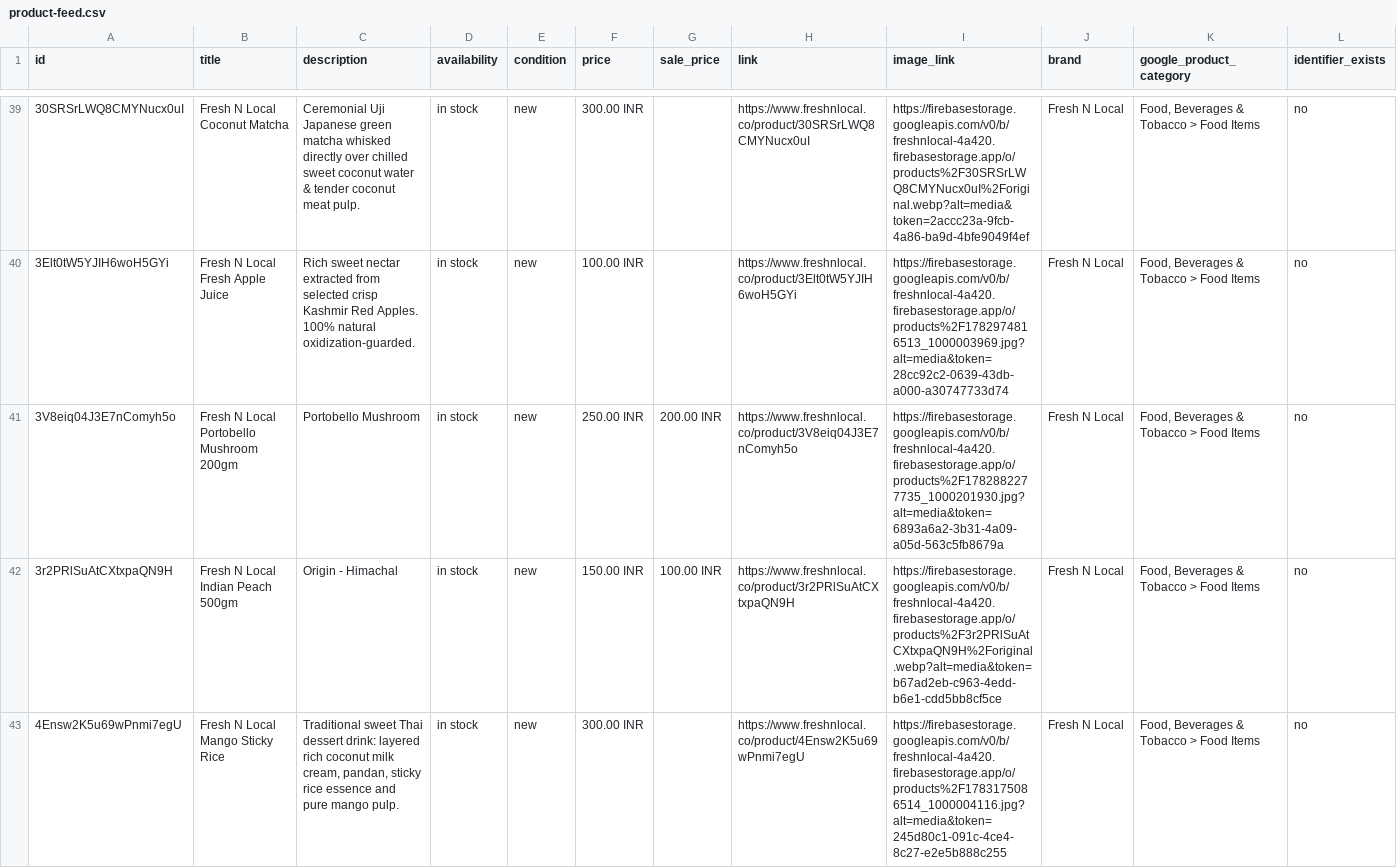
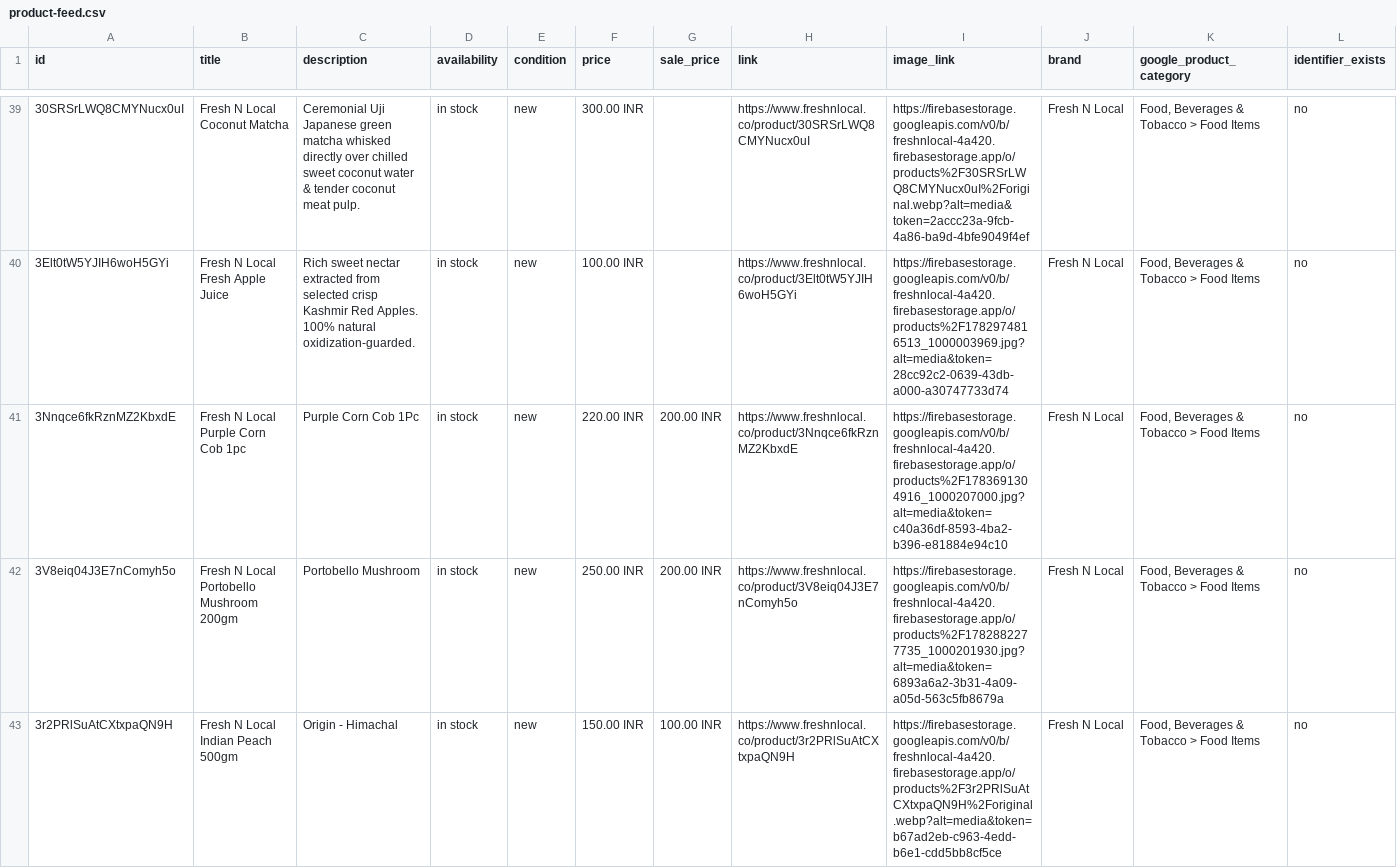
Before and after one commit to freshnlocalco-sys/Freshnlocal, a CSV file: public/product-feed.csv, drawn as a sheet; only a part is shown, gaps mark what is left out; the shorter side is filled out with more unchanged rows; the diff covers the shown part only; the diff names each change by its address in the sheet, - before the commit and + after, or states it on an @@ line.

Commit message:
feat: update order workflow and product data
- Add 'ready' and 'takeaway' order status support
- Update Firestore rules to validate new statuses and remove shipping details requirement
- Refresh product feed and sitemap indices
- Add pickup status configuration to admin dashboard

```diff
--- a/public/product-feed.csv
+++ b/public/product-feed.csv
+row 41: 3Nnqce6fkRznMZ2KbxdE | Fresh N Local Purple Corn Cob 1pc | Purple Corn Cob 1Pc | in stock | new | 220.00 INR | 200.00 INR | https://www.freshnlocal.co/product/3Nnqce6fkRznMZ2KbxdE | https://firebasestorage.googleapis.com/v0/b/freshnlocal-4a420.firebasestorage.app/o/products%2F1783691304916_1000207000.jpg?alt=media&token=c40a36df-8593-4ba2-b396-e81884e94c10 | Fresh N Local | Food, Beverages & Tobacco > Food Items | no
```
Also changed, not shown: 5 added rows and 4 edited cells elsewhere in this file, 6 other files.
